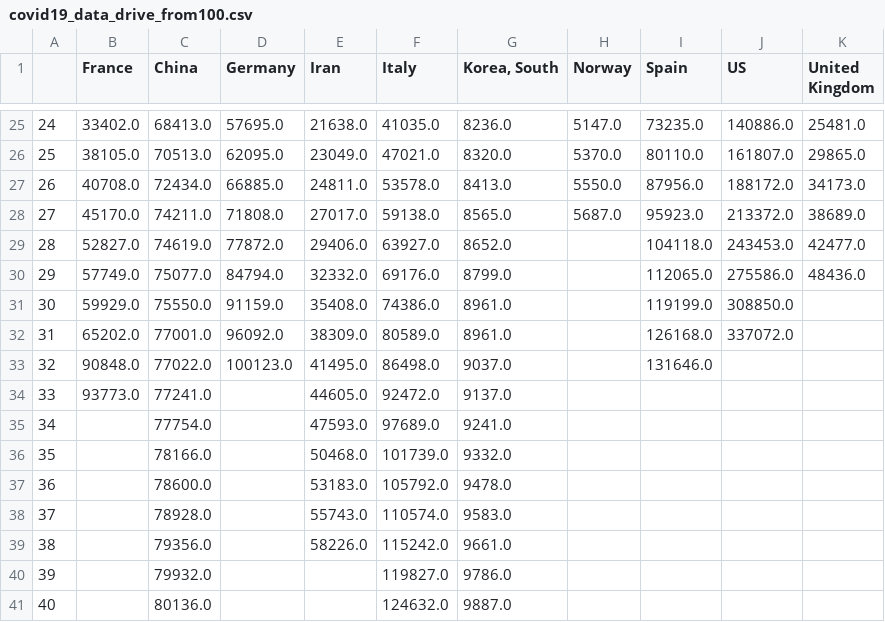
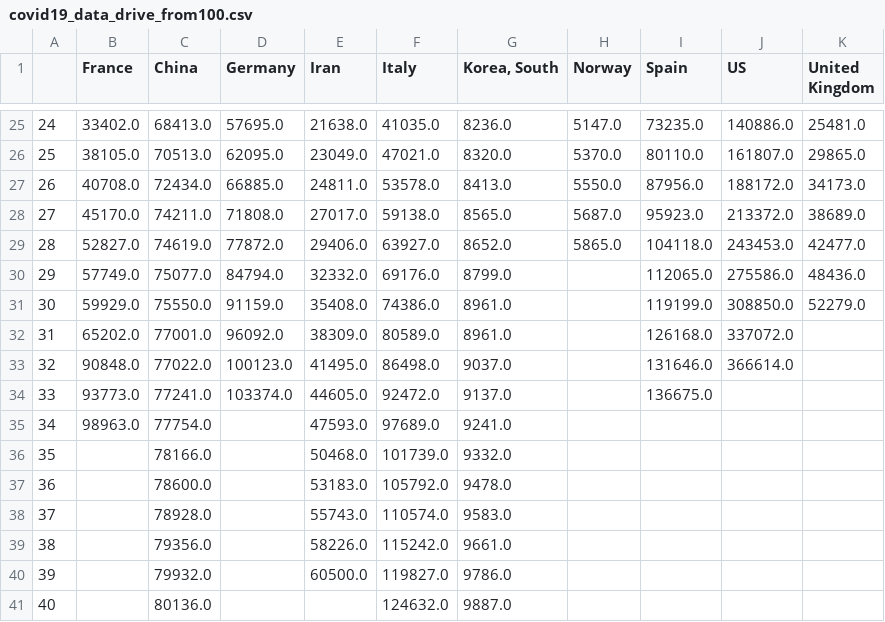
Before and after one commit to akakicreations/covid19-project, a CSV file: covid19_data_drive_from100.csv, drawn as a sheet; only a part is shown, gaps mark what is left out.

```diff
--- a/covid19_data_drive_from100.csv
+++ b/covid19_data_drive_from100.csv
@@ -28,9 +28,9 @@
 27;45170.0;74211.0;71808.0;27017.0;59138.0;8565.0;5687.0;95923.0;213372.0;38689.0
-28;52827.0;74619.0;77872.0;29406.0;63927.0;8652.0;;104118.0;243453.0;42477.0
+28;52827.0;74619.0;77872.0;29406.0;63927.0;8652.0;5865.0;104118.0;243453.0;42477.0
 29;57749.0;75077.0;84794.0;32332.0;69176.0;8799.0;;112065.0;275586.0;48436.0
-30;59929.0;75550.0;91159.0;35408.0;74386.0;8961.0;;119199.0;308850.0;
+30;59929.0;75550.0;91159.0;35408.0;74386.0;8961.0;;119199.0;308850.0;52279.0
 31;65202.0;77001.0;96092.0;38309.0;80589.0;8961.0;;126168.0;337072.0;
-32;90848.0;77022.0;100123.0;41495.0;86498.0;9037.0;;131646.0;;
-33;93773.0;77241.0;;44605.0;92472.0;9137.0;;;;
-34;;77754.0;;47593.0;97689.0;9241.0;;;;
+32;90848.0;77022.0;100123.0;41495.0;86498.0;9037.0;;131646.0;366614.0;
+33;93773.0;77241.0;103374.0;44605.0;92472.0;9137.0;;136675.0;;
+34;98963.0;77754.0;;47593.0;97689.0;9241.0;;;;
 35;;78166.0;;50468.0;101739.0;9332.0;;;;
@@ -39,3 +39,3 @@
 38;;79356.0;;58226.0;115242.0;9661.0;;;;
-39;;79932.0;;;119827.0;9786.0;;;;
+39;;79932.0;;60500.0;119827.0;9786.0;;;;
 40;;80136.0;;;124632.0;9887.0;;;;
```
Also changed, not shown: covid19_data_drive_days.csv, data_Germany.csv, 12 other files.
